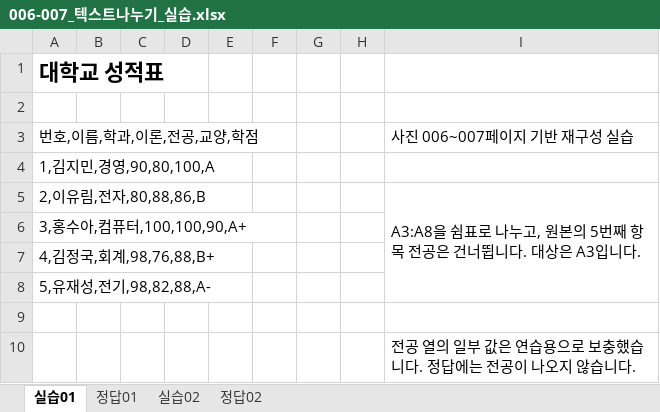
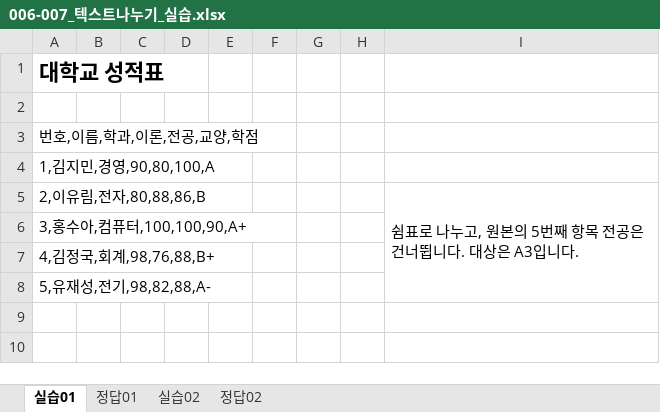
Before and after one commit to najongjine/CompUse2nd, an Excel workbook: 교재/엑셀교재v2/006-007_텍스트나누기_실습.xlsx, sheet 실습01, drawn as a sheet; values as stored, in another font and other column widths than the file's, no borders; the diff names each change by its address in the sheet, - before the commit and + after, or states it on an @@ line.

```diff
--- a/교재/엑셀교재v2/006-007_텍스트나누기_실습.xlsx (sheet 실습01)
+++ b/교재/엑셀교재v2/006-007_텍스트나누기_실습.xlsx (sheet 실습01)
-I3: 사진 006~007페이지 기반 재구성 실습
+I3: (empty)
-I5: A3:A8을 쉼표로 나누고, 원본의 5번째 항목 전공은 건너뜁니다. 대상은 A3입니다.
+I5: 쉼표로 나누고, 원본의 5번째 항목 전공은 건너뜁니다. 대상은 A3입니다.
-row 9: (empty)
-row 10:  |  |  |  |  |  |  |  | 전공 열의 일부 값은 연습용으로 보충했습니다. 정답에는 전공이 나오지 않습니다.
```
Also changed, not shown: sheet 정답01, sheet 실습02, 2 other files.
